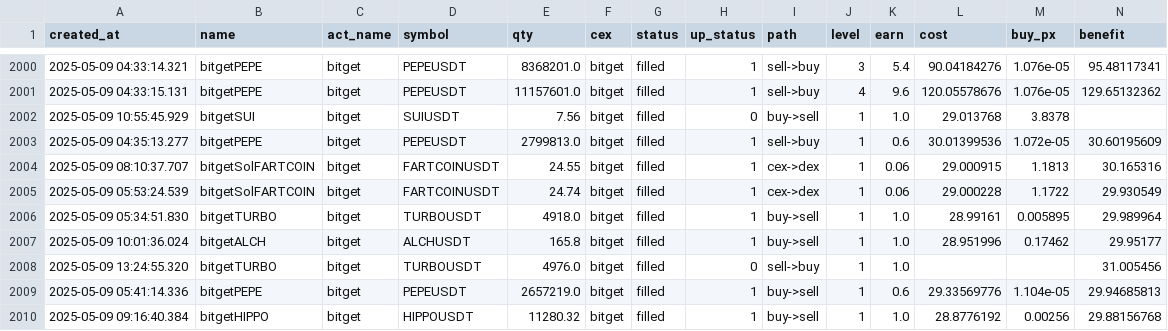
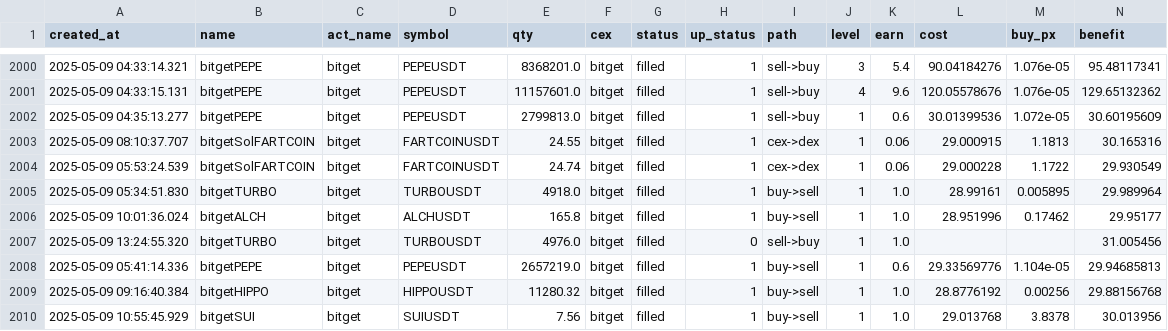
Before and after one commit to txnj/data, a CSV file: bitget_0.csv, drawn as a sheet; only a part is shown, gaps mark what is left out; removed rows and columns are numbered as before the commit, all else as after; rows hold the shown columns only; the diff names each change by its address in the sheet, - before the commit and + after, or states it on an @@ line.

Commit message:
auto-sync

```diff
--- a/bitget_0.csv
+++ b/bitget_0.csv
-row 2002: 2025-05-09 10:55:45.929 | bitgetSUI | bitget | SUIUSDT | 7.56 | bitget | filled | 0 | buy->sell | 1 | 1.0 | 29.013768 | 3.8378
+row 2010: 2025-05-09 10:55:45.929 | bitgetSUI | bitget | SUIUSDT | 7.56 | bitget | filled | 1 | buy->sell | 1 | 1.0 | 29.013768 | 3.8378 | 30.013956
```
